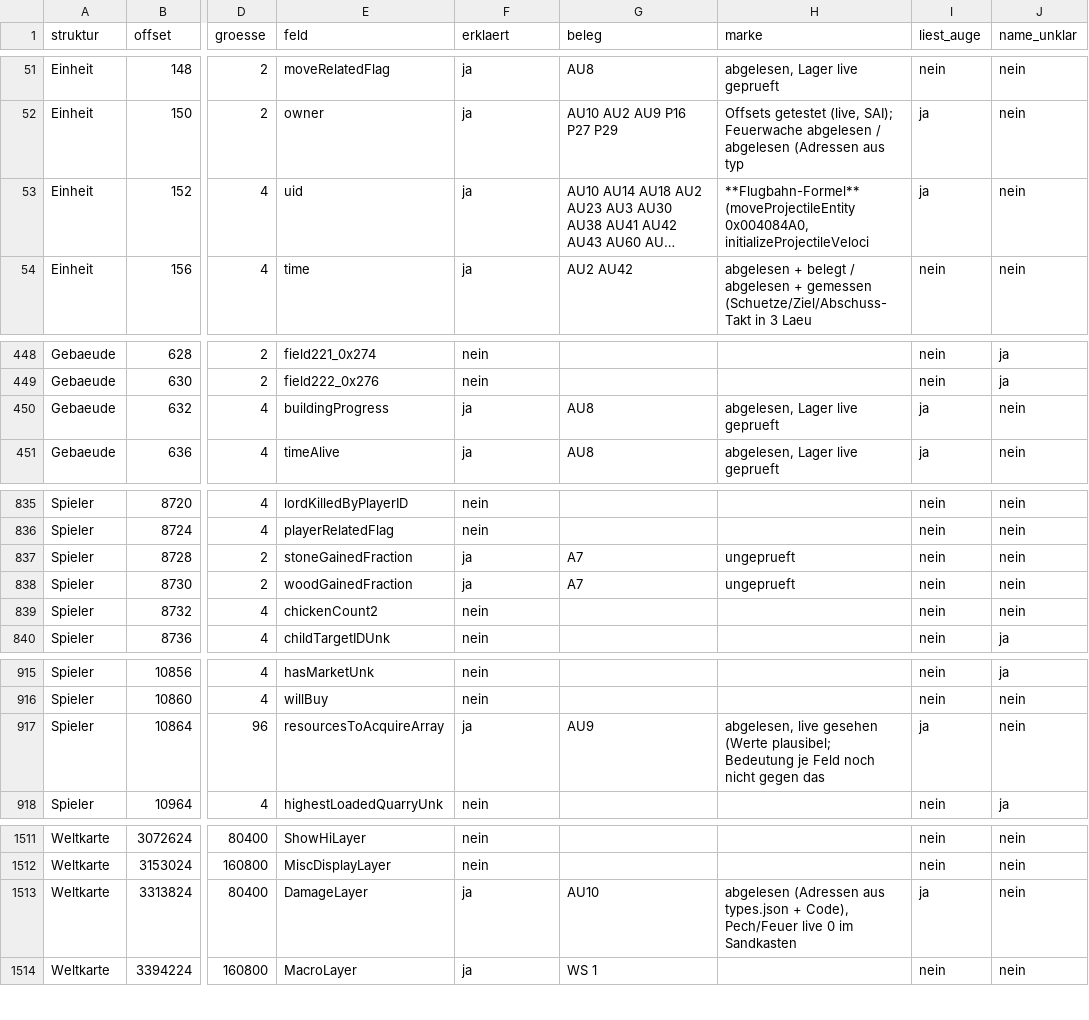
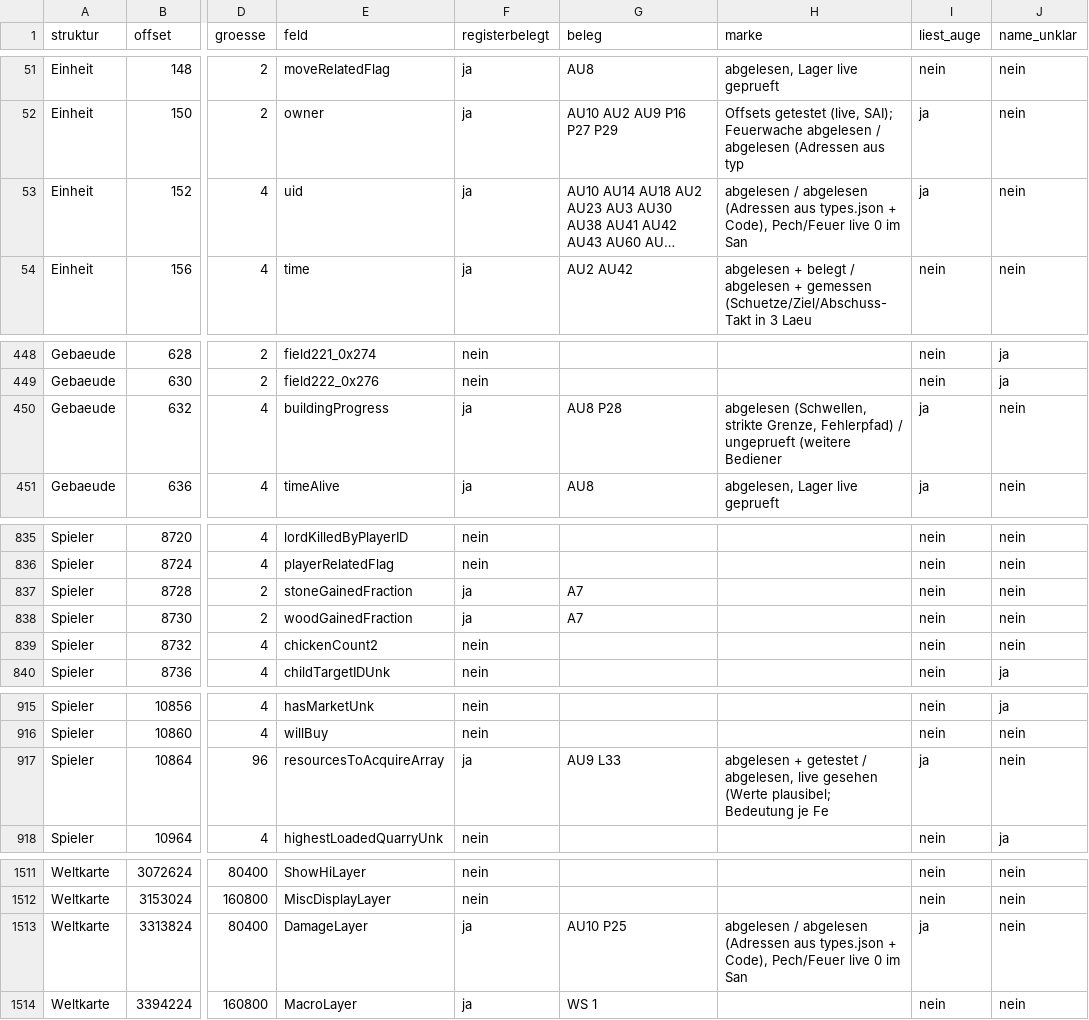
Before and after one commit to DanielFleger/Selfaware-AI, a CSV file: daten/auge_abdeckung_felder.csv, drawn as a sheet; only a part is shown, gaps mark what is left out; long unchanged cells end in …; the diff covers the shown part only; the diff names each change by its address in the sheet, - before the commit and + after, or states it on an @@ line.

```diff
--- a/daten/auge_abdeckung_felder.csv
+++ b/daten/auge_abdeckung_felder.csv
-F1: erklaert
+F1: registerbelegt
-H53 (marke): **Flugbahn-Formel** (moveProjectileEntity 0x004084A0, initializeProjectileVeloci
+H53 (marke): abgelesen / abgelesen (Adressen aus types.json + Code), Pech/Feuer live 0 im San
-G450 (beleg): AU8
+G450 (beleg): AU8 P28
-H450 (marke): abgelesen, Lager live geprueft
+H450 (marke): abgelesen (Schwellen, strikte Grenze, Fehlerpfad) / ungeprueft (weitere Bediener
-H837:H838 (marke): ungeprueft
+H837:H838 (marke): (empty)
-G917 (beleg): AU9
+G917 (beleg): AU9 L33
-H917 (marke): abgelesen, live gesehen (Werte plausibel; Bedeutung je Feld noch nicht gegen das
+H917 (marke): abgelesen + getestet / abgelesen, live gesehen (Werte plausibel; Bedeutung je Fe
-G1513 (beleg): AU10
+G1513 (beleg): AU10 P25
-H1513 (marke): abgelesen (Adressen aus types.json + Code), Pech/Feuer live 0 im Sandkasten
+H1513 (marke): abgelesen / abgelesen (Adressen aus types.json + Code), Pech/Feuer live 0 im San
```
Also changed, not shown: 37 edited cells elsewhere in this file, 6 other files.
